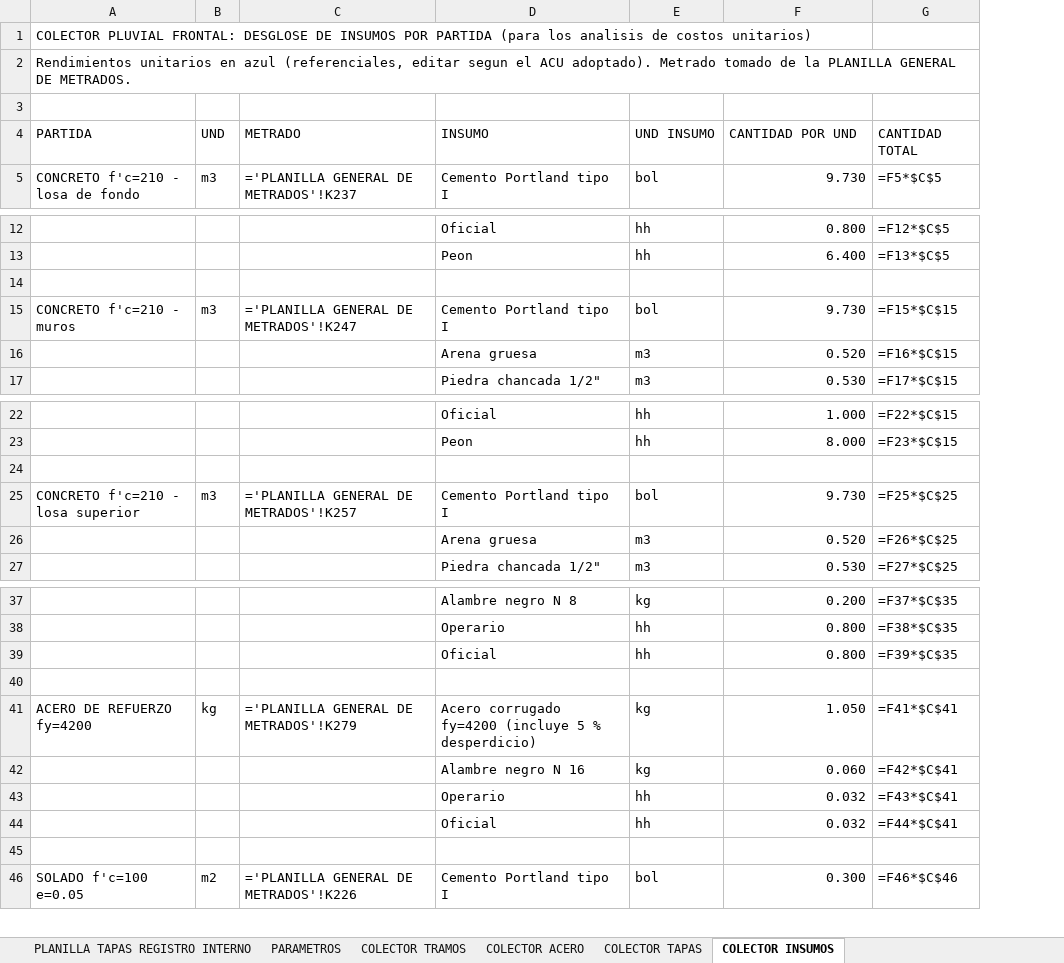
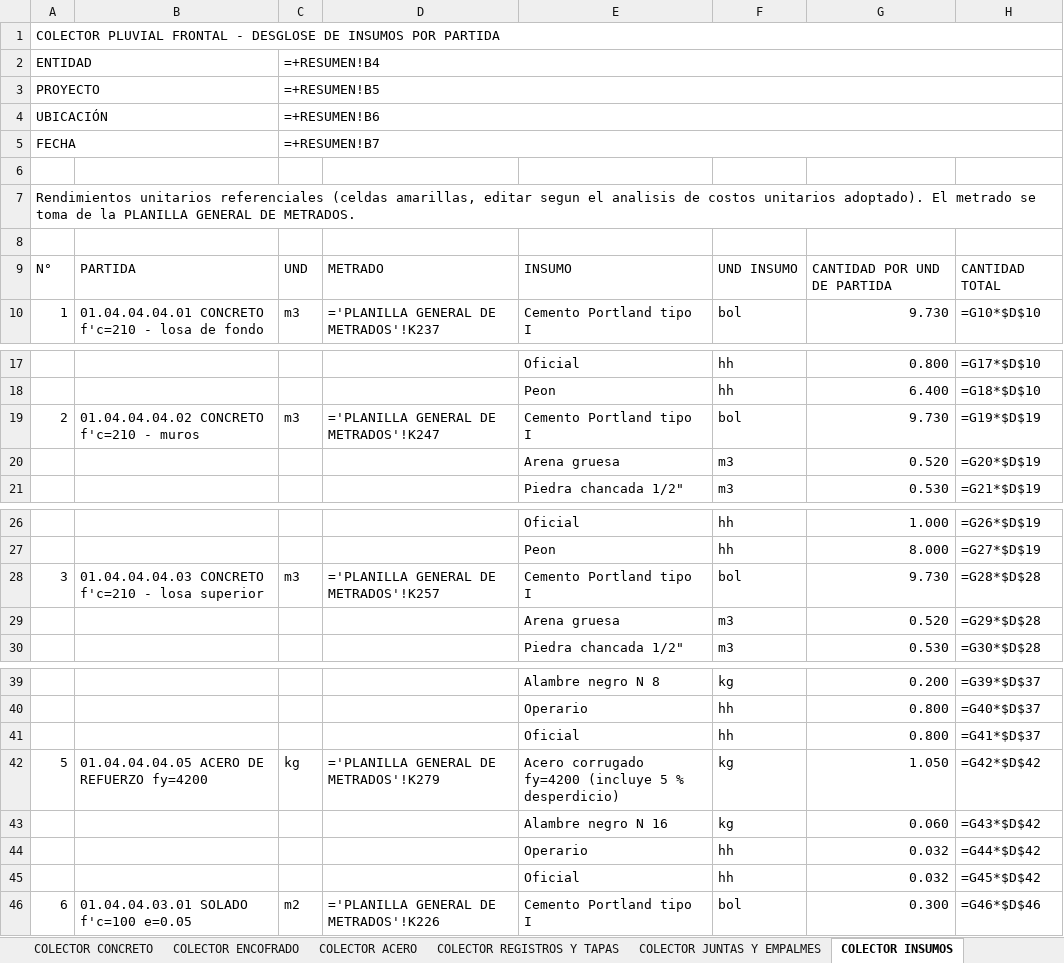
Before and after one commit to josedelcarmenpizarrosuarez10-debug/holaaa, an Excel workbook: entregables/METRADO_DRENAJE_PLUVIAL_MUJERES_VIOLENTADAS_CON_COLECTOR.xlsx, sheet COLECTOR INSUMOS, drawn as a sheet; only a part is shown, gaps mark what is left out; values as stored, in another font and other column widths than the file's, no cell formats; formulas without a stored value are shown as written; removed rows and columns are numbered as before the commit, all else as after; the diff covers the shown part only; the diff names each change by its address in the sheet, - before the commit and + after, or states it on an @@ line.

```diff
--- a/entregables/METRADO_DRENAJE_PLUVIAL_MUJERES_VIOLENTADAS_CON_COLECTOR.xlsx (sheet COLECTOR INSUMOS)
+++ b/entregables/METRADO_DRENAJE_PLUVIAL_MUJERES_VIOLENTADAS_CON_COLECTOR.xlsx (sheet COLECTOR INSUMOS)
-sheet tab: COLECTOR TAPAS
+sheet tab: COLECTOR CONCRETO
+sheet tab: COLECTOR ENCOFRADO
+sheet tab: COLECTOR REGISTROS Y TAPAS
+sheet tab: COLECTOR JUNTAS Y EMPALMES
@@ sheet tab order changed: COLECTOR CONCRETO | COLECTOR ENCOFRADO | COLECTOR ACERO | COLECTOR REGISTROS Y TAPAS | COLECTOR JUNTAS Y EMPALMES | COLECTOR INSUMOS @@
-column A, rows 1-5: COLECTOR PLUVIAL FRONTAL: DESGLOSE DE INSUMOS POR PARTIDA (para los analisis de costos unitarios) | Rendimientos unitarios en azul (referenciales, editar segun el ACU adoptado). Metrado tomado de la PLANILLA GENERAL DE METRADOS. |  | PARTIDA | CONCRETO f'c=210 - losa de fondo; row 15: CONCRETO f'c=210 - muros; row 25: CONCRETO f'c=210 - losa superior; row 41: ACERO DE REFUERZO fy=4200; row 46: SOLADO f'c=100 e=0.05
+column A, rows 7-10: Rendimientos unitarios referenciales (celdas amarillas, editar segun el analisis de costos unitarios adoptado). El metrado se toma de la PLANILLA GENERAL DE METRADOS. |  | N° | 1; row 19: 2; row 28: 3; rows 42-46: 5 |  |  |  | 6
+column B, rows 9-10: PARTIDA | 01.04.04.04.01 CONCRETO f'c=210 - losa de fondo; row 19: 01.04.04.04.02 CONCRETO f'c=210 - muros; row 28: 01.04.04.04.03 CONCRETO f'c=210 - losa superior; rows 42-46: 01.04.04.04.05 ACERO DE REFUERZO fy=4200 |  |  |  | 01.04.04.03.01 SOLADO f'c=100 e=0.05
-column G, rows 4-5: CANTIDAD TOTAL | =F5*$C$5; rows 12-13: =F12*$C$5 | =F13*$C$5; rows 15-17: =F15*$C$15 | =F16*$C$15 | =F17*$C$15; rows 22-23: =F22*$C$15 | =F23*$C$15; rows 25-27: =F25*$C$25 | =F26*$C$25 | =F27*$C$25; rows 37-39: =F37*$C$35 | =F38*$C$35 | =F39*$C$35; rows 41-44: =F41*$C$41 | =F42*$C$41 | =F43*$C$41 | =F44*$C$41; row 46: =F46*$C$46
+column H, rows 9-10: CANTIDAD TOTAL | =G10*$D$10; rows 17-21: =G17*$D$10 | =G18*$D$10 | =G19*$D$19 | =G20*$D$19 | =G21*$D$19; rows 26-30: =G26*$D$19 | =G27*$D$19 | =G28*$D$28 | =G29*$D$28 | =G30*$D$28; rows 39-46: =G39*$D$37 | =G40*$D$37 | =G41*$D$37 | =G42*$D$42 | =G43*$D$42 | =G44*$D$42 | =G45*$D$42 | =G46*$D$46
+row 1: COLECTOR PLUVIAL FRONTAL - DESGLOSE DE INSUMOS POR PARTIDA
+row 2: ENTIDAD |  | =+RESUMEN!B4
+row 3: PROYECTO |  | =+RESUMEN!B5
+row 4: UBICACIÓN |  | =+RESUMEN!B6
+row 5: FECHA |  | =+RESUMEN!B7
-G9: CANTIDAD POR UND
+G9: CANTIDAD POR UND DE PARTIDA
-row 14: (empty)
-row 24: (empty)
-row 40: (empty)
-row 45: (empty)
```
Also changed, not shown: 8 removed rows and 4 edited cells elsewhere in this sheet, sheet COLECTOR PARAMETROS, sheet COLECTOR CONCRETO, sheet COLECTOR ACERO, sheet PLANILLA GENERAL DE METRADOS, sheet METRADO ACERO, sheet RESUMEN, other sheet tabs, cell formats, 8 other files.
